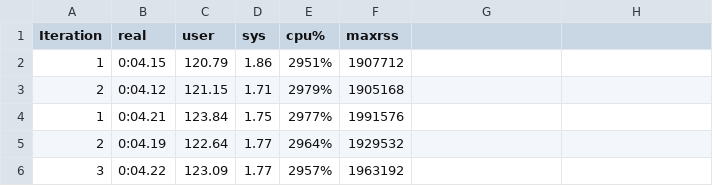
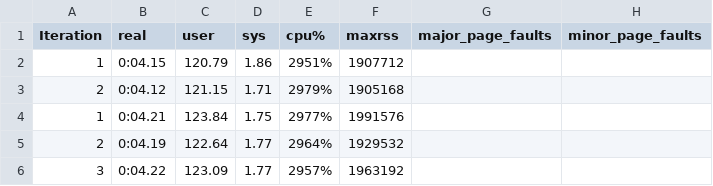
Before and after one commit to eddie-atkinson/pandas-should-go-extinct, a CSV file: data/duckdb.csv, drawn as a sheet; only a part is shown.

Commit message:
Update profiling script for minor and major page faults

```diff
--- a/data/duckdb.csv
+++ b/data/duckdb.csv
@@ -1,2 +1,2 @@
-Iteration,real,user,sys,cpu%,maxrss
+Iteration,real,user,sys,cpu%,maxrss,major_page_faults,minor_page_faults
 1,0:04.15,120.79,1.86,2951%,1907712
```
Also changed, not shown: data/pandas.csv, data/polars.csv, 1 other file.
